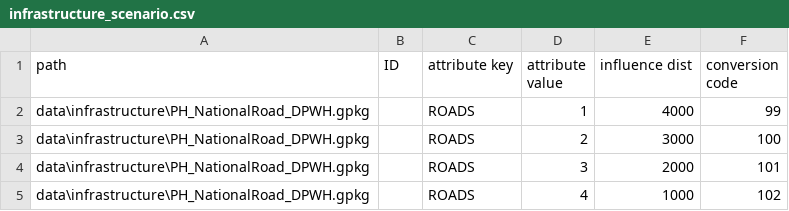
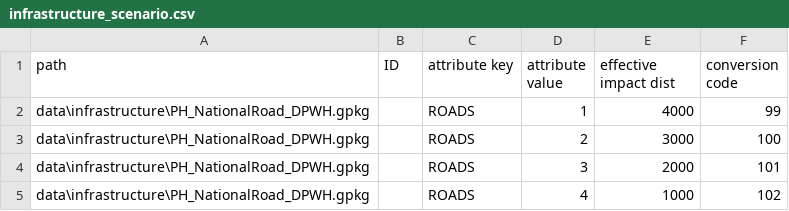
Before and after one commit to springinnovate/wwf-sipa, a CSV file: data/infrastructure_scenario.csv, drawn as a sheet.

Commit message:
effective distance rename

```diff
--- a/data/infrastructure_scenario.csv
+++ b/data/infrastructure_scenario.csv
@@ -1,2 +1,2 @@
-path,ID,attribute key,attribute value,influence dist,conversion code
+path,ID,attribute key,attribute value,effective impact dist,conversion code
 data\infrastructure\PH_NationalRoad_DPWH.gpkg,,ROADS,1,4000,99
```
Also changed, not shown: 1 other file.
